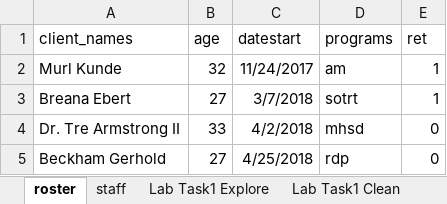
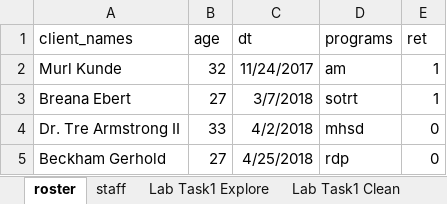
Before and after one commit to CSGJusticeCenter/va_data, an Excel workbook: case_study/roster_summer_final.xlsx, sheet roster, drawn as a sheet; only a part is shown; values as stored, in another font and other column widths than the file's, no borders; the diff names each change by its address in the sheet, - before the commit and + after, or states it on an @@ line.

```diff
--- a/case_study/roster_summer_final.xlsx (sheet roster)
+++ b/case_study/roster_summer_final.xlsx (sheet roster)
-C1: datestart
+C1: dt
```
Also changed, not shown: sheet Lab Task1 Explore, sheet Lab Task1 Clean, charts or pictures, 2 other files.
